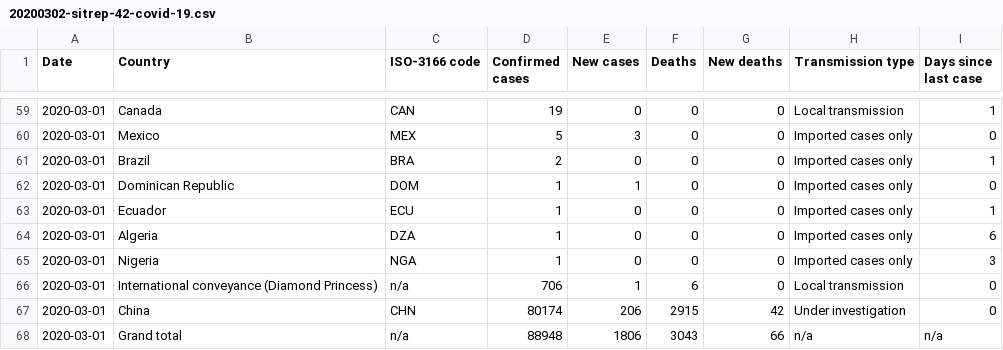
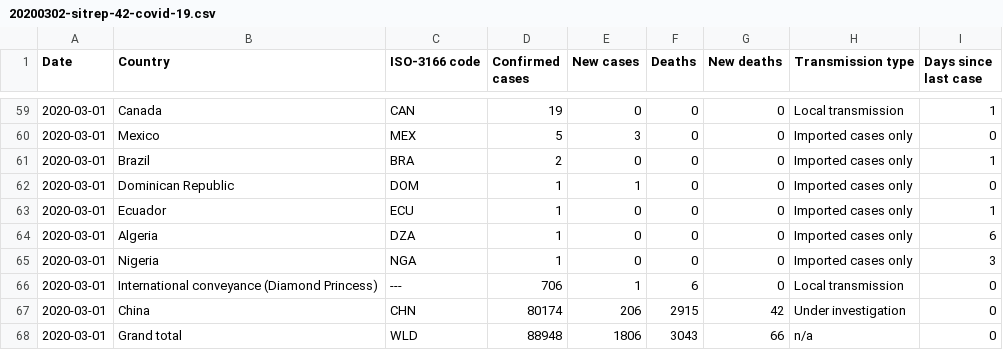
Before and after one commit to gibello/whocovid19, a CSV file: data/csv/20200302-sitrep-42-covid-19.csv, drawn as a sheet; only a part is shown, gaps mark what is left out.

Commit message:
WLD country name for world grand total

```diff
--- a/data/csv/20200302-sitrep-42-covid-19.csv
+++ b/data/csv/20200302-sitrep-42-covid-19.csv
@@ -65,4 +65,4 @@ Date,Country,ISO-3166 code,Confirmed cases,New cases,Deaths,New deaths,Transmiss
 2020-03-01,Nigeria,NGA,1,0,0,0,Imported cases only,3
-2020-03-01,International conveyance (Diamond Princess),n/a,706,1,6,0,Local transmission,0
+2020-03-01,International conveyance (Diamond Princess),---,706,1,6,0,Local transmission,0
 2020-03-01,China,CHN,80174,206,2915,42,Under investigation,0
-2020-03-01,Grand total,n/a,88948,1806,3043,66,n/a,n/a
+2020-03-01,Grand total,WLD,88948,1806,3043,66,n/a,0
```
Also changed, not shown: data/csv/20200303-sitrep-43-covid-19.csv, data/csv/20200304-sitrep-44-covid-19.csv, 28 other files.
